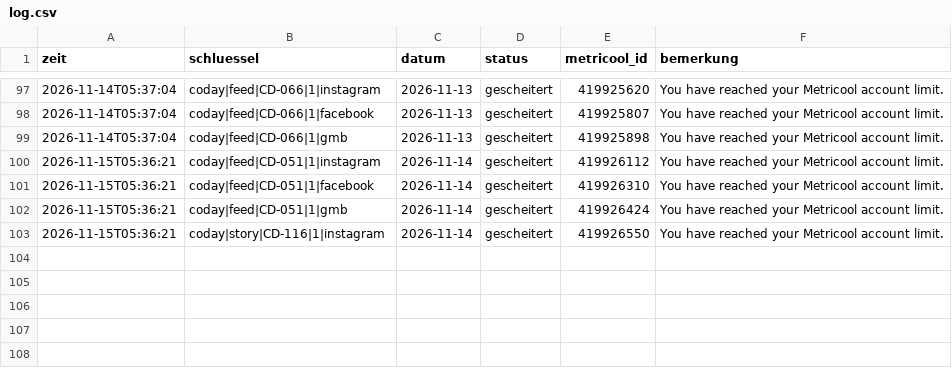
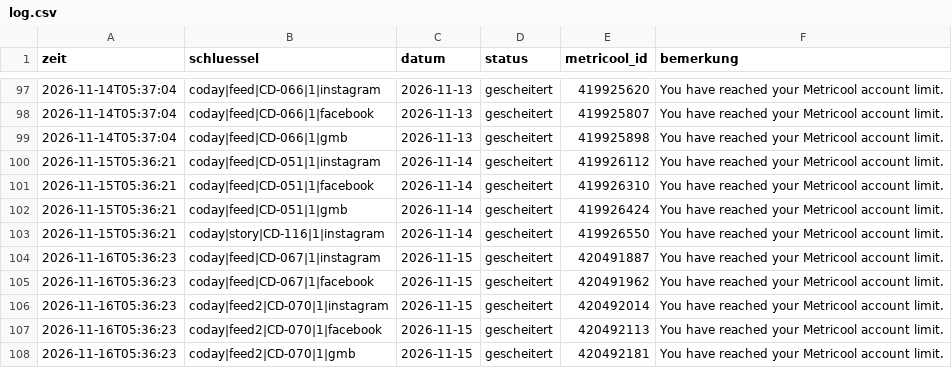
Before and after one commit to umutcantezgel-cpu/Marketing, a CSV file: posting/log.csv, drawn as a sheet; only a part is shown, gaps mark what is left out; the diff names each change by its address in the sheet, - before the commit and + after, or states it on an @@ line.

```diff
--- a/posting/log.csv
+++ b/posting/log.csv
+row 104: 2026-11-16T05:36:23 | coday|feed|CD-067|1|instagram | 2026-11-15 | gescheitert | 420491887 | You have reached your Metricool account limit.
+row 105: 2026-11-16T05:36:23 | coday|feed|CD-067|1|facebook | 2026-11-15 | gescheitert | 420491962 | You have reached your Metricool account limit.
+row 106: 2026-11-16T05:36:23 | coday|feed2|CD-070|1|instagram | 2026-11-15 | gescheitert | 420492014 | You have reached your Metricool account limit.
+row 107: 2026-11-16T05:36:23 | coday|feed2|CD-070|1|facebook | 2026-11-15 | gescheitert | 420492113 | You have reached your Metricool account limit.
+row 108: 2026-11-16T05:36:23 | coday|feed2|CD-070|1|gmb | 2026-11-15 | gescheitert | 420492181 | You have reached your Metricool account limit.
```
Also changed, not shown: 4 other files.
